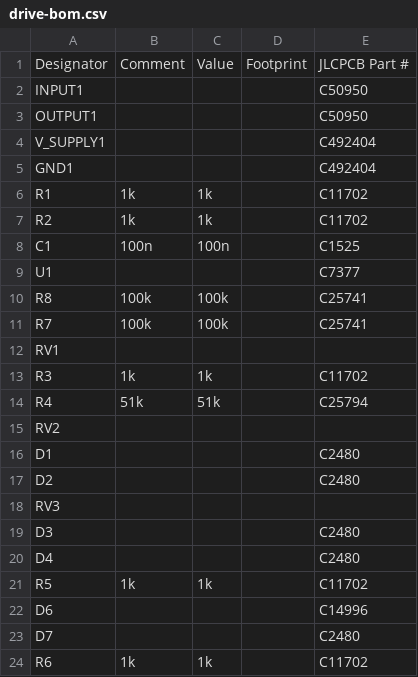
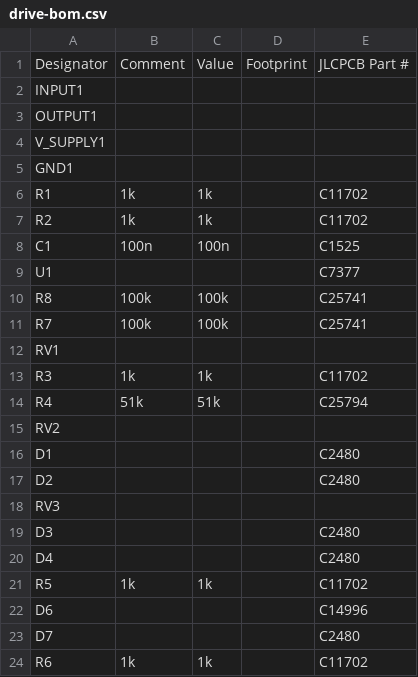
Before and after one commit to bread-modular/bread-modular, a CSV file: ts-modules/src/drive/out/drive-bom.csv, drawn as a sheet.

```diff
--- a/ts-modules/src/drive/out/drive-bom.csv
+++ b/ts-modules/src/drive/out/drive-bom.csv
@@ -1,6 +1,6 @@
 Designator,Comment,Value,Footprint,JLCPCB Part #
-INPUT1,,,,C50950
-OUTPUT1,,,,C50950
-V_SUPPLY1,,,,C492404
-GND1,,,,C492404
+INPUT1,,,,
+OUTPUT1,,,,
+V_SUPPLY1,,,,
+GND1,,,,
 R1,1k,1k,,C11702
```
Also changed, not shown: 4 other files.
